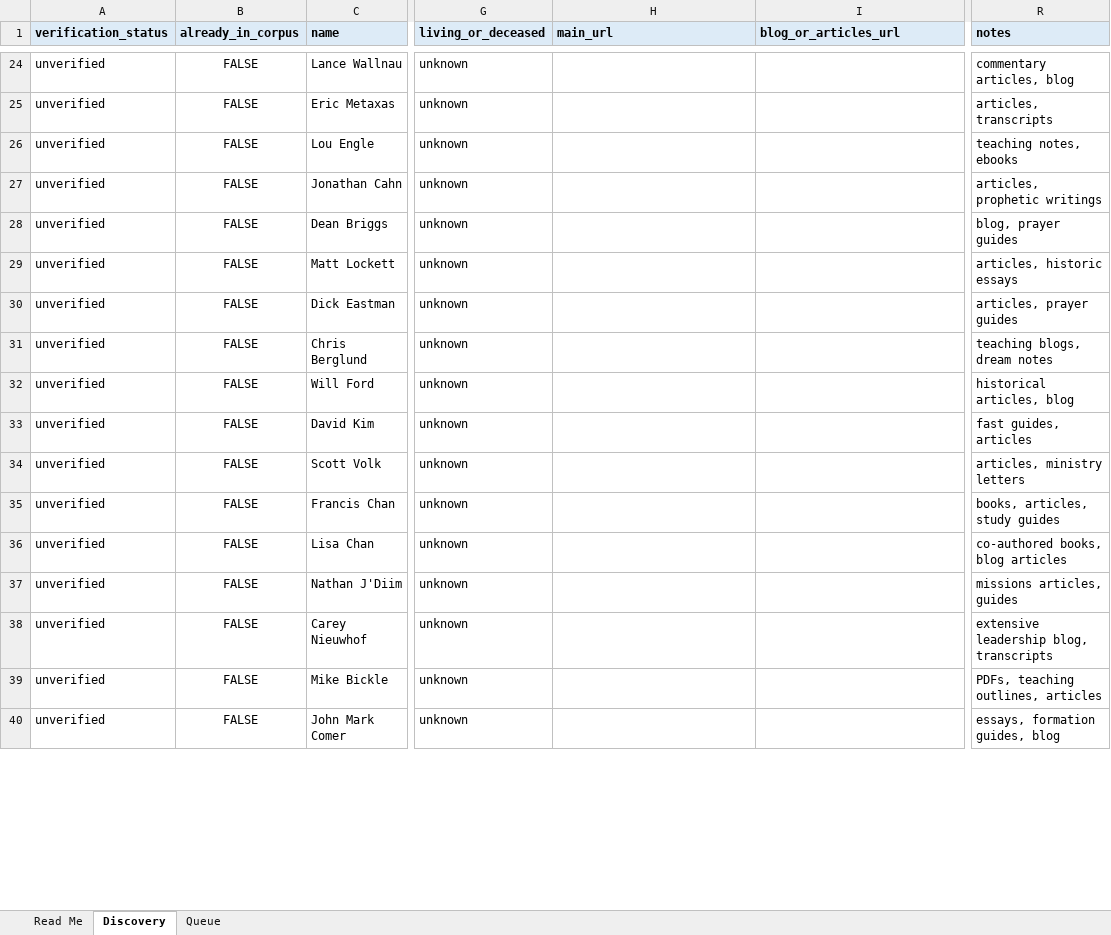
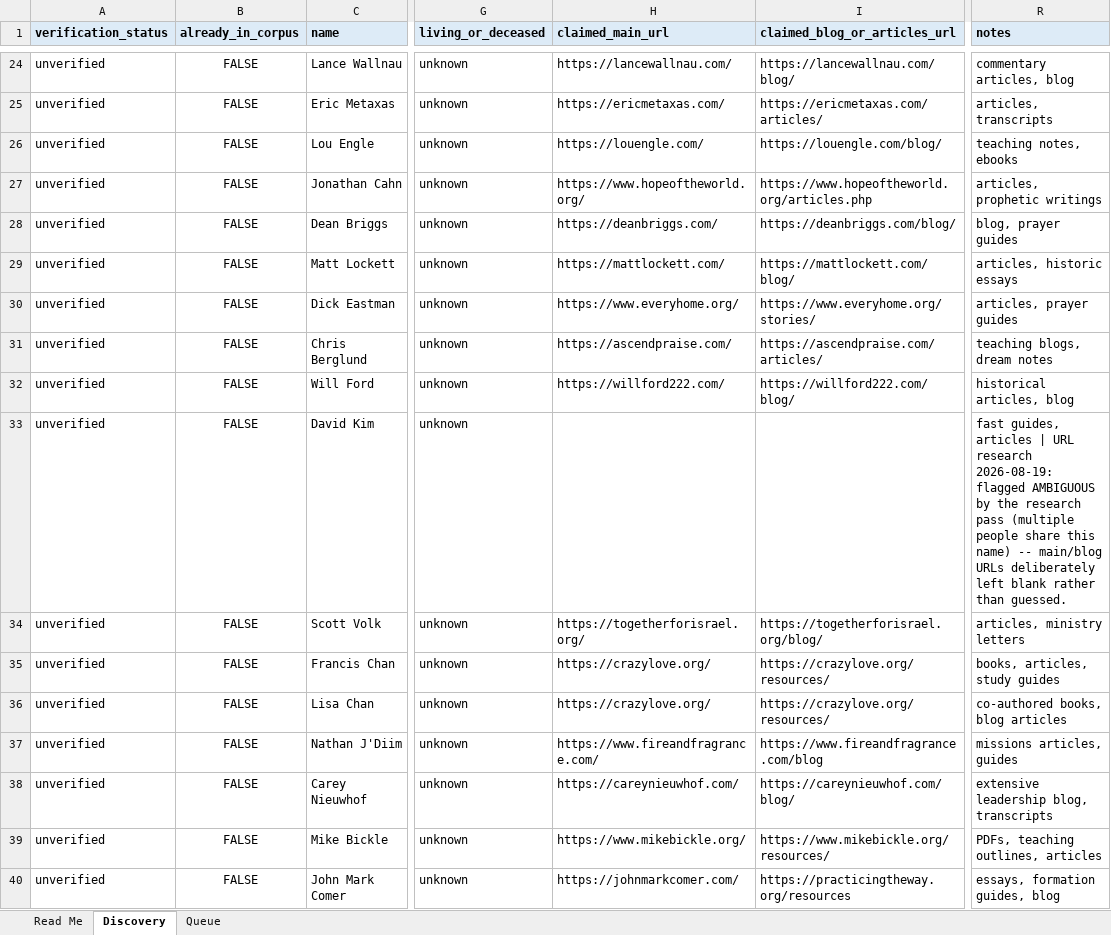
Before and after one commit to alxwhitley/new-wine, an Excel workbook: docs/ingestion/master_ingestion_queue.xlsx, sheet Discovery, drawn as a sheet; only a part is shown, gaps mark what is left out; values as stored, in another font and other column widths than the file's, no borders; the diff covers the shown part only; the diff names each change by its address in the sheet, - before the commit and + after, or states it on an @@ line.

```diff
--- a/docs/ingestion/master_ingestion_queue.xlsx (sheet Discovery)
+++ b/docs/ingestion/master_ingestion_queue.xlsx (sheet Discovery)
-H1: main_url
+H1: claimed_main_url
-I1: blog_or_articles_url
+I1: claimed_blog_or_articles_url
-H24 (claimed_main_url): (empty)
+H24 (claimed_main_url): https://lancewallnau.com/
-I24 (claimed_blog_or_articles_url): (empty)
+I24 (claimed_blog_or_articles_url): https://lancewallnau.com/blog/
-H25 (claimed_main_url): (empty)
+H25 (claimed_main_url): https://ericmetaxas.com/
-I25 (claimed_blog_or_articles_url): (empty)
+I25 (claimed_blog_or_articles_url): https://ericmetaxas.com/articles/
-H26 (claimed_main_url): (empty)
+H26 (claimed_main_url): https://louengle.com/
-I26 (claimed_blog_or_articles_url): (empty)
+I26 (claimed_blog_or_articles_url): https://louengle.com/blog/
-H27 (claimed_main_url): (empty)
+H27 (claimed_main_url): https://www.hopeoftheworld.org/
-I27 (claimed_blog_or_articles_url): (empty)
+I27 (claimed_blog_or_articles_url): https://www.hopeoftheworld.org/articles.php
-H28 (claimed_main_url): (empty)
+H28 (claimed_main_url): https://deanbriggs.com/
-I28 (claimed_blog_or_articles_url): (empty)
+I28 (claimed_blog_or_articles_url): https://deanbriggs.com/blog/
-H29 (claimed_main_url): (empty)
+H29 (claimed_main_url): https://mattlockett.com/
-I29 (claimed_blog_or_articles_url): (empty)
+I29 (claimed_blog_or_articles_url): https://mattlockett.com/blog/
-H30 (claimed_main_url): (empty)
+H30 (claimed_main_url): https://www.everyhome.org/
-I30 (claimed_blog_or_articles_url): (empty)
+I30 (claimed_blog_or_articles_url): https://www.everyhome.org/stories/
-H31 (claimed_main_url): (empty)
+H31 (claimed_main_url): https://ascendpraise.com/
-I31 (claimed_blog_or_articles_url): (empty)
+I31 (claimed_blog_or_articles_url): https://ascendpraise.com/articles/
-H32 (claimed_main_url): (empty)
+H32 (claimed_main_url): https://willford222.com/
-I32 (claimed_blog_or_articles_url): (empty)
+I32 (claimed_blog_or_articles_url): https://willford222.com/blog/
-R33 (notes): …guides, articles
+R33 (notes): …guides, articles | URL research 2026-08-19: flagged AMBIGUOUS by the research pass (multiple people share this name) -- main/blog URLs deliberately left blank rather than guessed.
-H34 (claimed_main_url): (empty)
+H34 (claimed_main_url): https://togetherforisrael.org/
-I34 (claimed_blog_or_articles_url): (empty)
+I34 (claimed_blog_or_articles_url): https://togetherforisrael.org/blog/
-H35:H36 (claimed_main_url): (empty)
+H35:H36 (claimed_main_url): https://crazylove.org/
-I35:I36 (claimed_blog_or_articles_url): (empty)
+I35:I36 (claimed_blog_or_articles_url): https://crazylove.org/resources/
-H37 (claimed_main_url): (empty)
+H37 (claimed_main_url): https://www.fireandfragrance.com/
-I37 (claimed_blog_or_articles_url): (empty)
+I37 (claimed_blog_or_articles_url): https://www.fireandfragrance.com/blog
-H38 (claimed_main_url): (empty)
+H38 (claimed_main_url): https://careynieuwhof.com/
-I38 (claimed_blog_or_articles_url): (empty)
+I38 (claimed_blog_or_articles_url): https://careynieuwhof.com/blog/
-H39 (claimed_main_url): (empty)
+H39 (claimed_main_url): https://www.mikebickle.org/
-I39 (claimed_blog_or_articles_url): (empty)
+I39 (claimed_blog_or_articles_url): https://www.mikebickle.org/resources/
-H40 (claimed_main_url): (empty)
+H40 (claimed_main_url): https://johnmarkcomer.com/
-I40 (claimed_blog_or_articles_url): (empty)
+I40 (claimed_blog_or_articles_url): https://practicingtheway.org/resources
```
Also changed, not shown: 187 edited cells elsewhere in this sheet, sheet Read Me, 1 other file.
